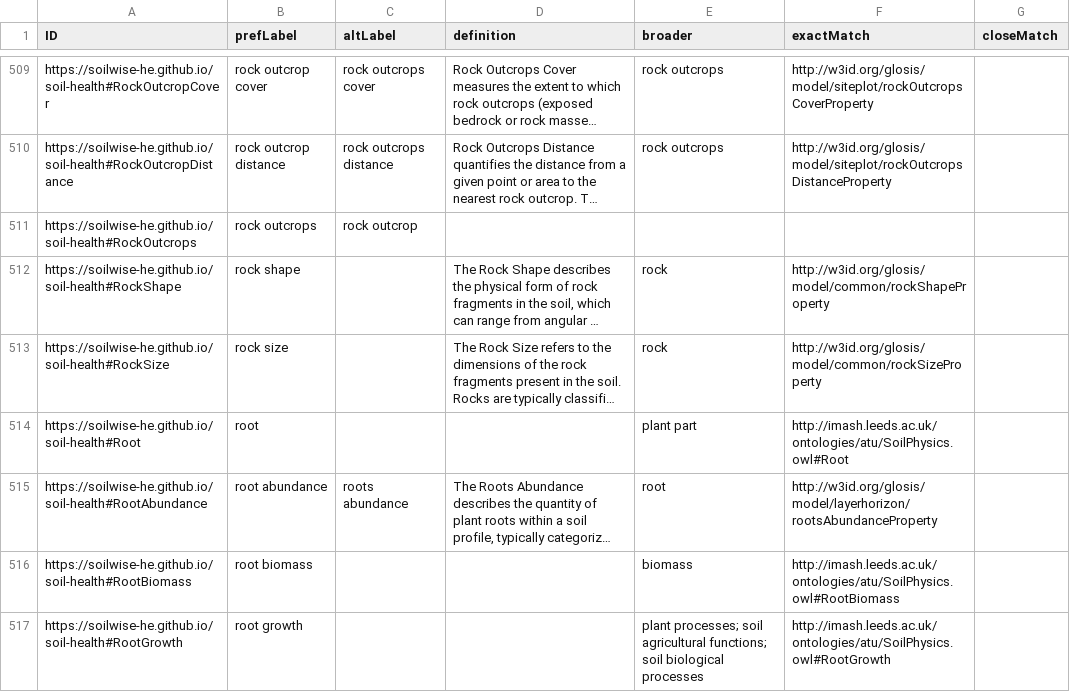
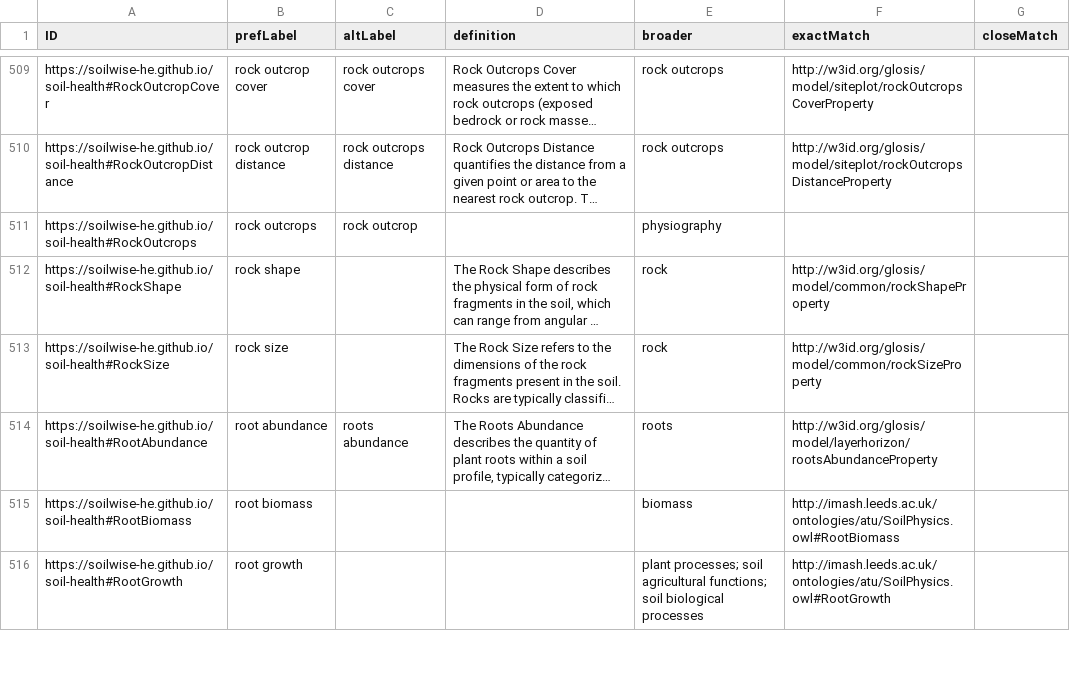
Before and after one commit to soilwise-he/soil-vocabs, a CSV file: SoilVoc_concepts.csv, drawn as a sheet; only a part is shown, gaps mark what is left out; long unchanged cells end in …; removed rows and columns are numbered as before the commit, all else as after; the diff covers the shown part only; the diff names each change by its address in the sheet, - before the commit and + after, or states it on an @@ line.

Commit message:
On branch main 	modified:   SoilVoc_concepts.csv 	modified:   soil_vocabs.ipynb

```diff
--- a/SoilVoc_concepts.csv
+++ b/SoilVoc_concepts.csv
-E511 (broader): (empty)
+E511 (broader): physiography
-row 514: https://soilwise-he.github.io/soil-health#Root | root |  |  | plant part | http://imash.leeds.ac.uk/ontologies/atu/SoilPhysics.owl#Root
-E514 (broader): root
+E514 (broader): roots
```
Also changed, not shown: 3 added rows, 3 removed rows and 71 edited cells elsewhere in this file, 1 other file.
